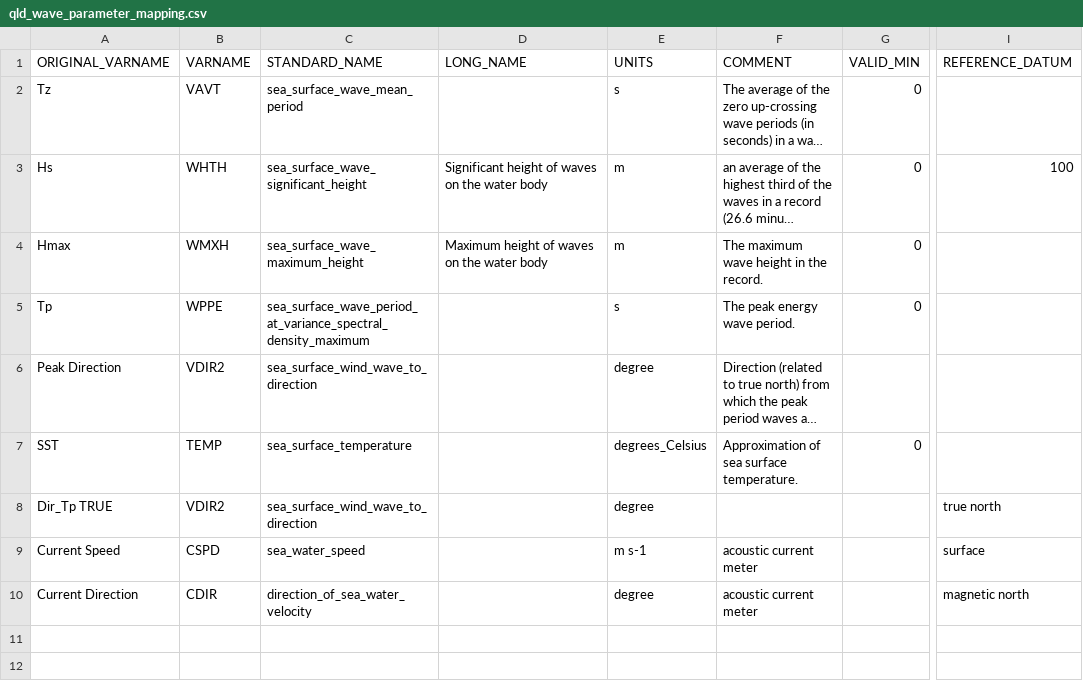
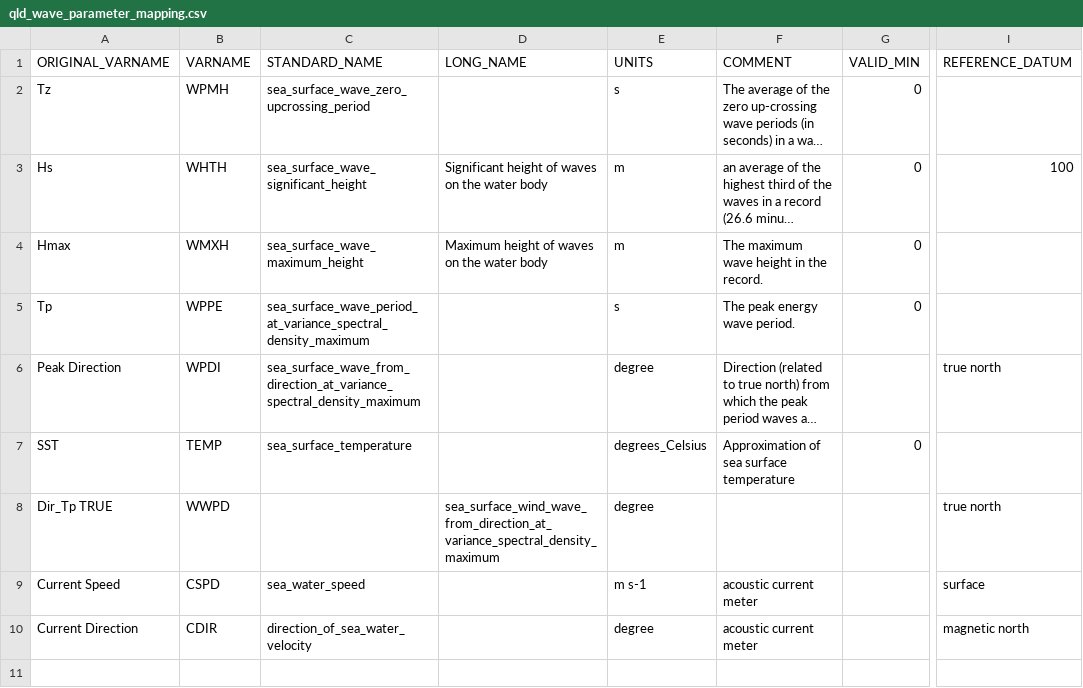
Before and after one commit to aodn/data-services, a CSV file: AODN/AODN-WAVE-DM/DES-QLD-WAVE-DM/lib/qld_wave_parameter_mapping.csv (was AODN/QLD-WAVE-DM/lib/qld_wave_parameter_mapping.csv), drawn as a sheet; only a part is shown, gaps mark what is left out; long unchanged cells end in …; the diff names each change by its address in the sheet, - before the commit and + after, or states it on an @@ line.

Commit message:
QLD - change filenames. fix new bug when API returns None for Time values. newer variable mapping and gatts. various bug fixes

```diff
--- a/AODN/QLD-WAVE-DM/lib/qld_wave_parameter_mapping.csv
+++ b/AODN/AODN-WAVE-DM/DES-QLD-WAVE-DM/lib/qld_wave_parameter_mapping.csv
-B2 (VARNAME): VAVT
+B2 (VARNAME): WPMH
-C2 (STANDARD_NAME): sea_surface_wave_mean_period
+C2 (STANDARD_NAME): sea_surface_wave_zero_upcrossing_period
-B6 (VARNAME): VDIR2
+B6 (VARNAME): WPDI
-C6 (STANDARD_NAME): sea_surface_wind_wave_to_direction
+C6 (STANDARD_NAME): sea_surface_wave_from_direction_at_variance_spectral_density_maximum
-I6 (REFERENCE_DATUM): (empty)
+I6 (REFERENCE_DATUM): true north
-F7 (COMMENT): Approximation of sea surface temperature.
+F7 (COMMENT): Approximation of sea surface temperature
-B8 (VARNAME): VDIR2
+B8 (VARNAME): WWPD
-C8 (STANDARD_NAME): sea_surface_wind_wave_to_direction
+C8 (STANDARD_NAME): (empty)
-D8 (LONG_NAME): (empty)
+D8 (LONG_NAME): sea_surface_wind_wave_from_direction_at_variance_spectral_density_maximum
```
Also changed, not shown: 10 other files.
